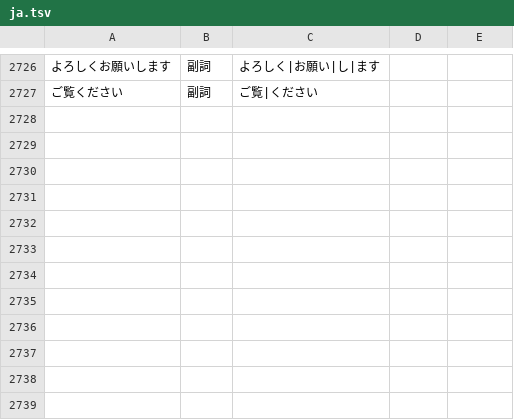
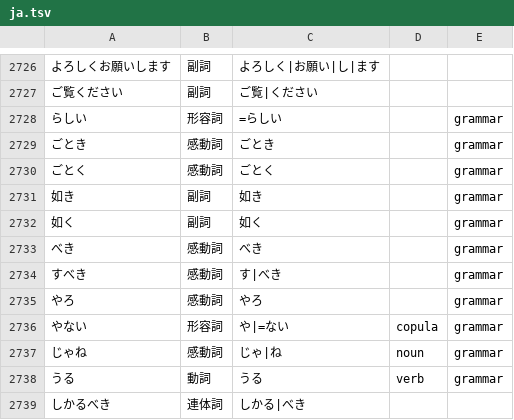
Before and after one commit to 0xzerolight/anki_miner, a TSV file: anki_miner/resources/kana_words/ja.tsv, drawn as a sheet; only a part is shown, gaps mark what is left out; the diff names each change by its address in the sheet, - before the commit and + after, or states it on an @@ line.

Commit message:
feat(ja): card らしい, べき, やろ and other short grammar points

```diff
--- a/anki_miner/resources/kana_words/ja.tsv
+++ b/anki_miner/resources/kana_words/ja.tsv
+row 2728: らしい | 形容詞 | =らしい |  | grammar
+row 2729: ごとき | 感動詞 | ごとき |  | grammar
+row 2730: ごとく | 感動詞 | ごとく |  | grammar
+row 2731: 如き | 副詞 | 如き |  | grammar
+row 2732: 如く | 副詞 | 如く |  | grammar
+row 2733: べき | 感動詞 | べき |  | grammar
+row 2734: すべき | 感動詞 | す|べき |  | grammar
+row 2735: やろ | 感動詞 | やろ |  | grammar
+row 2736: やない | 形容詞 | や|=ない | copula | grammar
+row 2737: じゃね | 感動詞 | じゃ|ね | noun | grammar
+row 2738: うる | 動詞 | うる | verb | grammar
+row 2739: しかるべき | 連体詞 | しかる|べき
```
Also changed, not shown: 7 other files.
